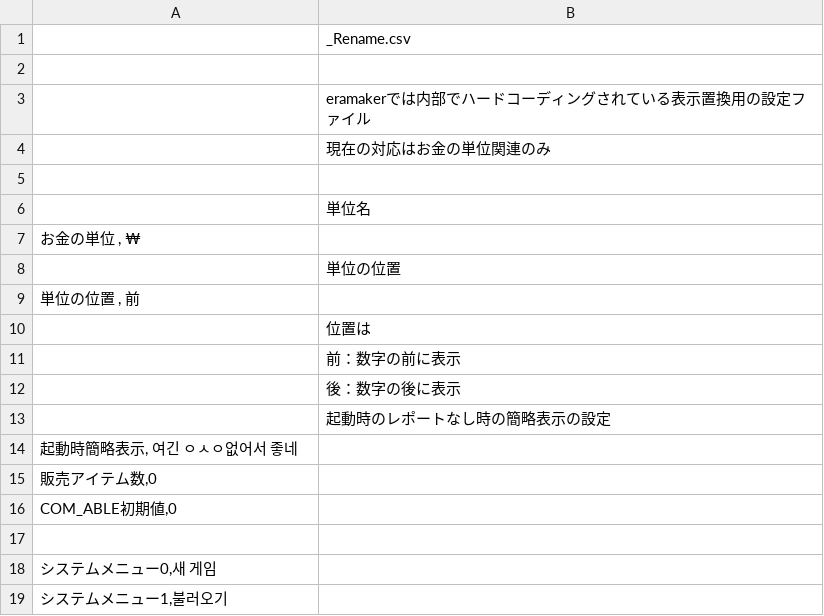
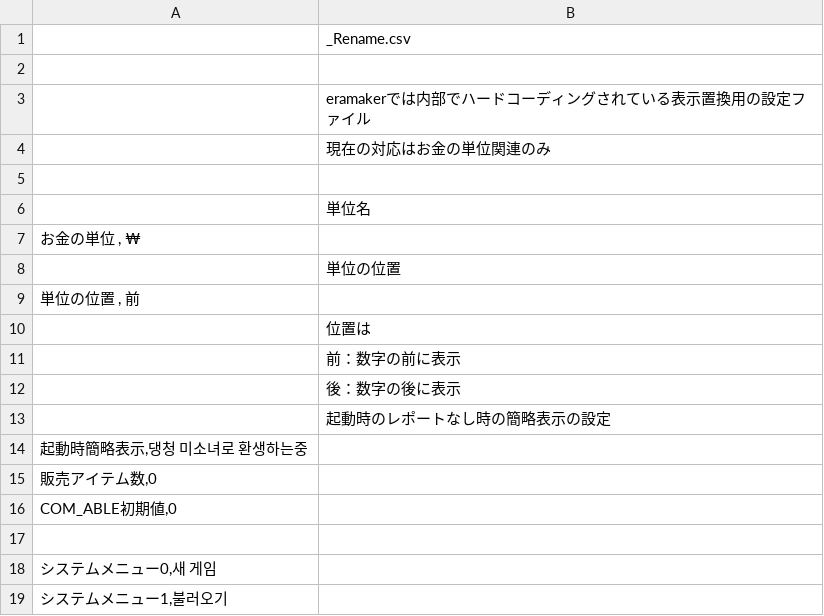
Before and after one commit to ruby-textark/eraRb, a CSV file: CSV/_replace.csv, drawn as a sheet.

```diff
--- a/CSV/_replace.csv
+++ b/CSV/_replace.csv
@@ -13,3 +13,3 @@
 ;起動時のレポートなし時の簡略表示の設定
-起動時簡略表示, 여긴 ㅇㅅㅇ없어서 좋네
+起動時簡略表示,댕청 미소녀로 환생하는중
 販売アイテム数,0
```
Also changed, not shown: CSV/ENEMIES/LEVEL1/CHARA104.CSV, 23 other files.
